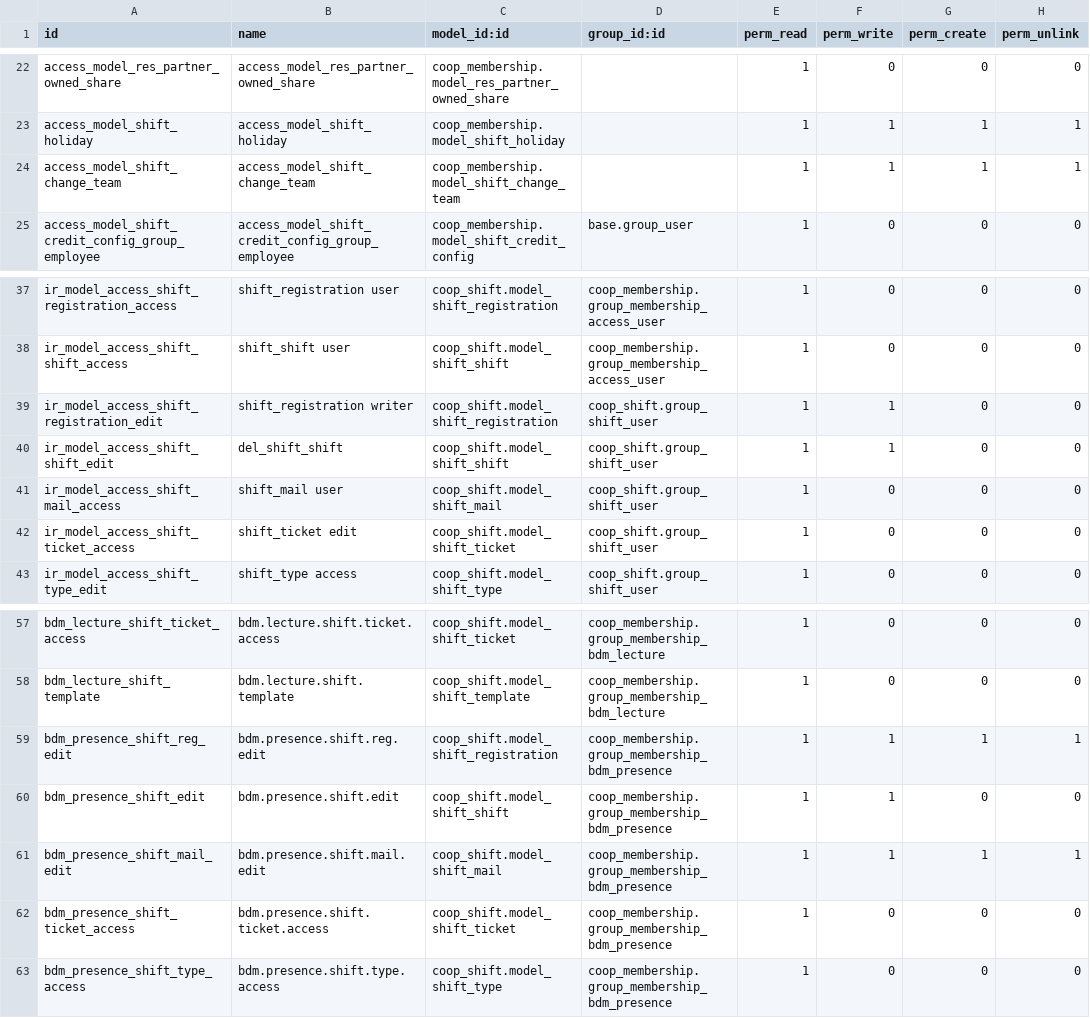
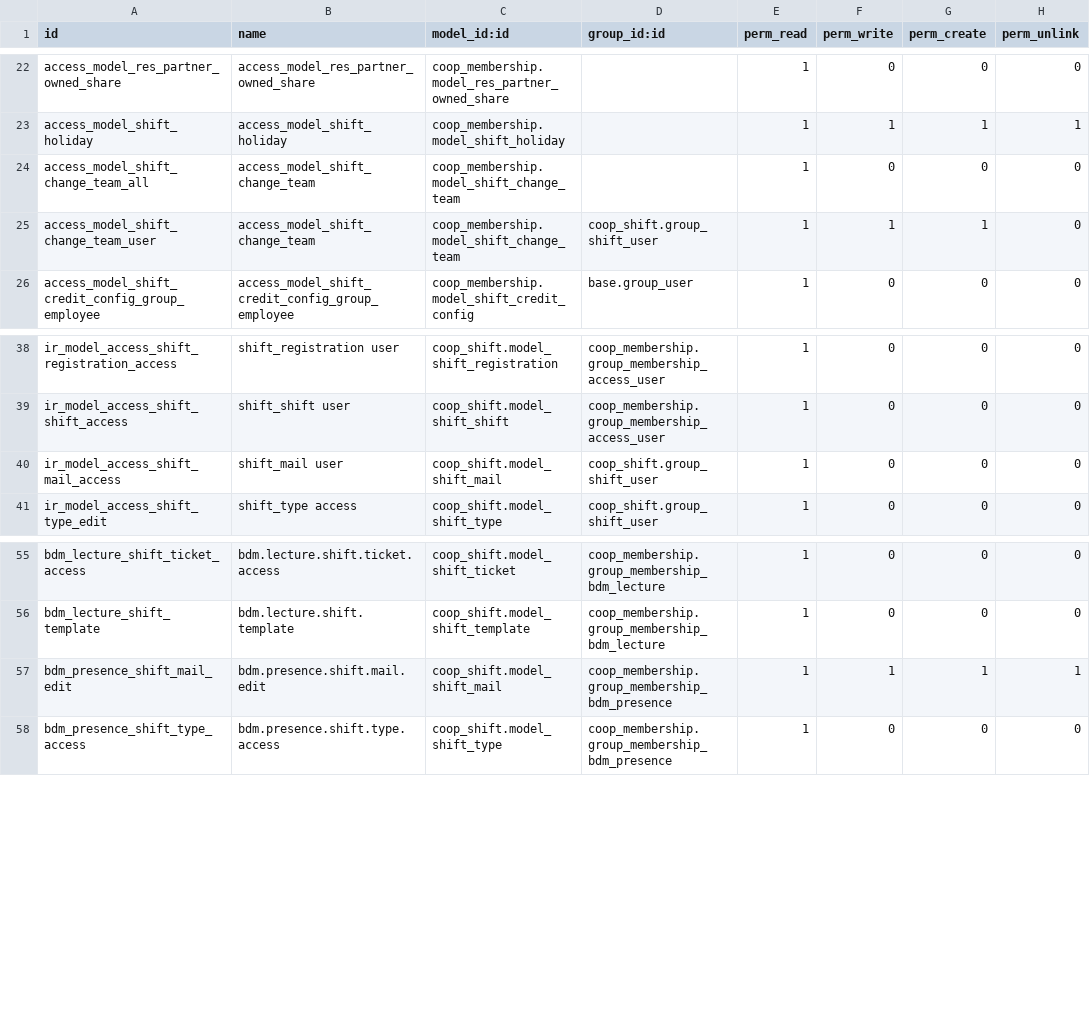
Before and after one commit to AwesomeFoodCoops/odoo-production, a CSV file: coop_membership/security/ir.model.access.csv, drawn as a sheet; only a part is shown, gaps mark what is left out.

Commit message:
[IMP] Improved BDM Profile users and membership user rights, removed duplicated access rights

```diff
--- a/coop_membership/security/ir.model.access.csv
+++ b/coop_membership/security/ir.model.access.csv
@@ -23,3 +23,4 @@ access_model_res_partner_owned_share,access_model_res_partner_owned_share,coop_m
 access_model_shift_holiday,access_model_shift_holiday,coop_membership.model_shift_holiday,,1,1,1,1
-access_model_shift_change_team,access_model_shift_change_team,coop_membership.model_shift_change_team,,1,1,1,1
+access_model_shift_change_team_all,access_model_shift_change_team,coop_membership.model_shift_change_team,,1,0,0,0
+access_model_shift_change_team_user,access_model_shift_change_team,coop_membership.model_shift_change_team,coop_shift.group_shift_user,1,1,1,0
 access_model_shift_credit_config_group_employee,access_model_shift_credit_config_group_employee,coop_membership.model_shift_credit_config,base.group_user,1,0,0,0
@@ -38,6 +39,3 @@ ir_model_access_shift_registration_access,shift_registration user,coop_shift.mod
 ir_model_access_shift_shift_access,shift_shift user,coop_shift.model_shift_shift,coop_membership.group_membership_access_user,1,0,0,0
-ir_model_access_shift_registration_edit,shift_registration writer,coop_shift.model_shift_registration,coop_shift.group_shift_user,1,1,0,0
-ir_model_access_shift_shift_edit,del_shift_shift,coop_shift.model_shift_shift,coop_shift.group_shift_user,1,1,0,0
 ir_model_access_shift_mail_access,shift_mail user,coop_shift.model_shift_mail,coop_shift.group_shift_user,1,0,0,0
-ir_model_access_shift_ticket_access,shift_ticket edit,coop_shift.model_shift_ticket,coop_shift.group_shift_user,1,0,0,0
 ir_model_access_shift_type_edit,shift_type access,coop_shift.model_shift_type,coop_shift.group_shift_user,1,0,0,0
@@ -58,6 +56,3 @@ bdm_lecture_shift_ticket_access,bdm.lecture.shift.ticket.access,coop_shift.model
 bdm_lecture_shift_template,bdm.lecture.shift.template,coop_shift.model_shift_template,coop_membership.group_membership_bdm_lecture,1,0,0,0
-bdm_presence_shift_reg_edit,bdm.presence.shift.reg.edit,coop_shift.model_shift_registration,coop_membership.group_membership_bdm_presence,1,1,1,1
-bdm_presence_shift_edit,bdm.presence.shift.edit,coop_shift.model_shift_shift,coop_membership.group_membership_bdm_presence,1,1,0,0
 bdm_presence_shift_mail_edit,bdm.presence.shift.mail.edit,coop_shift.model_shift_mail,coop_membership.group_membership_bdm_presence,1,1,1,1
-bdm_presence_shift_ticket_access,bdm.presence.shift.ticket.access,coop_shift.model_shift_ticket,coop_membership.group_membership_bdm_presence,1,0,0,0
 bdm_presence_shift_type_access,bdm.presence.shift.type.access,coop_shift.model_shift_type,coop_membership.group_membership_bdm_presence,1,0,0,0
```
Also changed, not shown: 9 other files.
